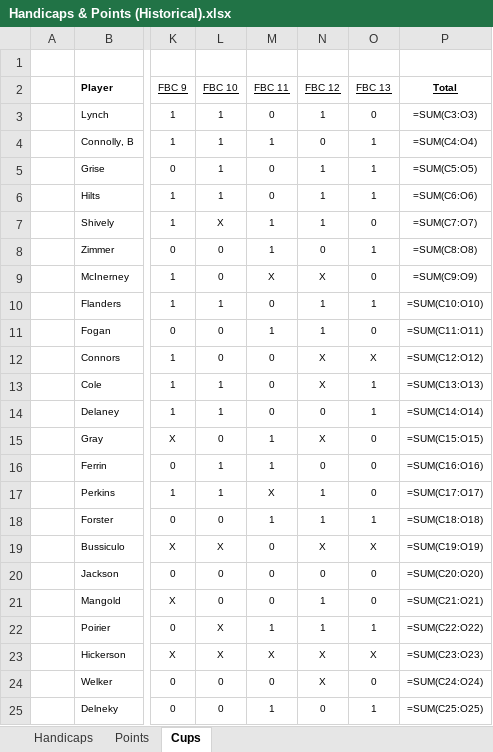
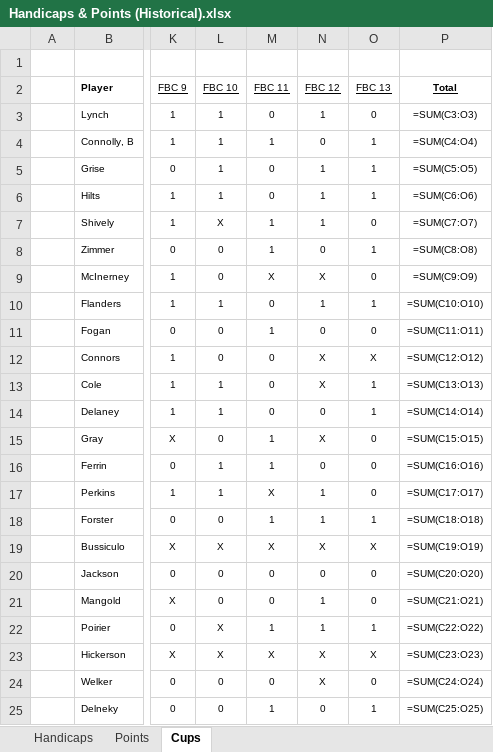
Before and after one commit to craighilts/fbc-data, an Excel workbook: Handicaps & Points (Historical).xlsx, sheet Cups, drawn as a sheet; only a part is shown, gaps mark what is left out; values as stored, in another font and other column widths than the file's, no borders; formulas without a stored value are shown as written; conditional formats not drawn; the diff names each change by its address in the sheet, - before the commit and + after, or states it on an @@ line.

```diff
--- a/Handicaps & Points (Historical).xlsx (sheet Cups)
+++ b/Handicaps & Points (Historical).xlsx (sheet Cups)
-N11 (FBC 12): 1
+N11 (FBC 12): 0
-M19 (FBC 11): 0
+M19 (FBC 11): X
```
